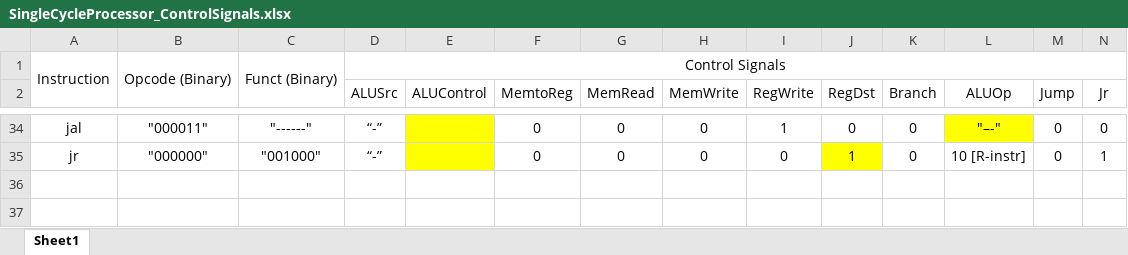
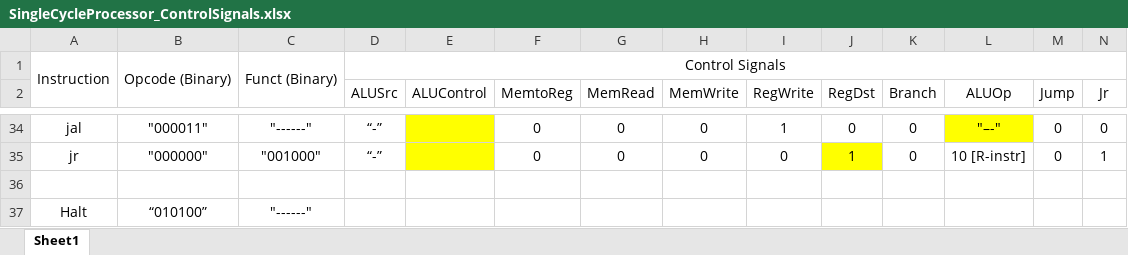
Before and after one commit to Gizmo640/CprE381_MyParts, an Excel workbook: SingleCycleProcessor_ControlSignals.xlsx, sheet Sheet1, drawn as a sheet; only a part is shown, gaps mark what is left out; values as stored, in another font and other column widths than the file's, no borders; rows hold the shown columns only; the diff names each change by its address in the sheet, - before the commit and + after, or states it on an @@ line.

```diff
--- a/SingleCycleProcessor_ControlSignals.xlsx (sheet Sheet1)
+++ b/SingleCycleProcessor_ControlSignals.xlsx (sheet Sheet1)
+row 36: (empty)
+row 37: Halt | “010100” | "------"
```
Also changed, not shown: 3 other files.
